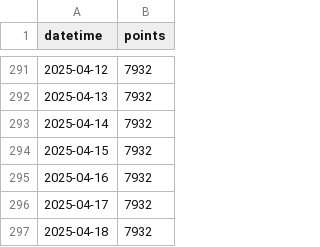
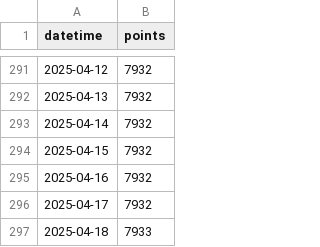
Before and after one commit to adeshpande03/LeetCode-Points-Graph, a CSV file: data.csv, drawn as a sheet; only a part is shown, gaps mark what is left out.

Commit message:
Update points_graph_rounded_corners.png

```diff
--- a/data.csv
+++ b/data.csv
@@ -296,2 +296,2 @@ datetime,points
 2025-04-17,7932
-2025-04-18,7932
+2025-04-18,7933
```
Also changed, not shown: 2 other files.
